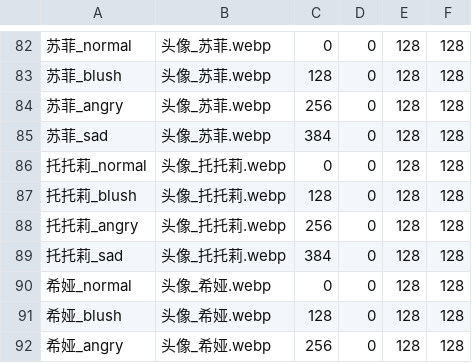
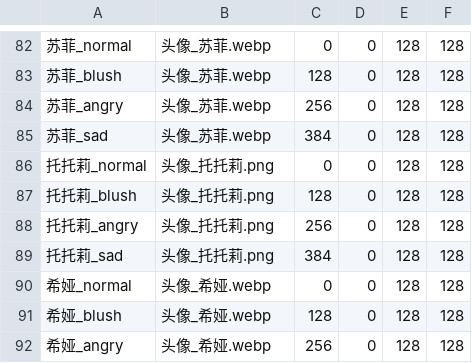
Before and after one commit to Future-R/erarorona, a CSV file: resources/头像/Profile.csv, drawn as a sheet; only a part is shown, gaps mark what is left out.

Commit message:
chore: 更新托托莉头像

```diff
--- a/resources/头像/Profile.csv
+++ b/resources/头像/Profile.csv
@@ -85,6 +85,6 @@
 苏菲_sad,头像_苏菲.webp,384,0,128,128
-托托莉_normal,头像_托托莉.webp,0,0,128,128
-托托莉_blush,头像_托托莉.webp,128,0,128,128
-托托莉_angry,头像_托托莉.webp,256,0,128,128
-托托莉_sad,头像_托托莉.webp,384,0,128,128
+托托莉_normal,头像_托托莉.png,0,0,128,128
+托托莉_blush,头像_托托莉.png,128,0,128,128
+托托莉_angry,头像_托托莉.png,256,0,128,128
+托托莉_sad,头像_托托莉.png,384,0,128,128
 希娅_normal,头像_希娅.webp,0,0,128,128
```
